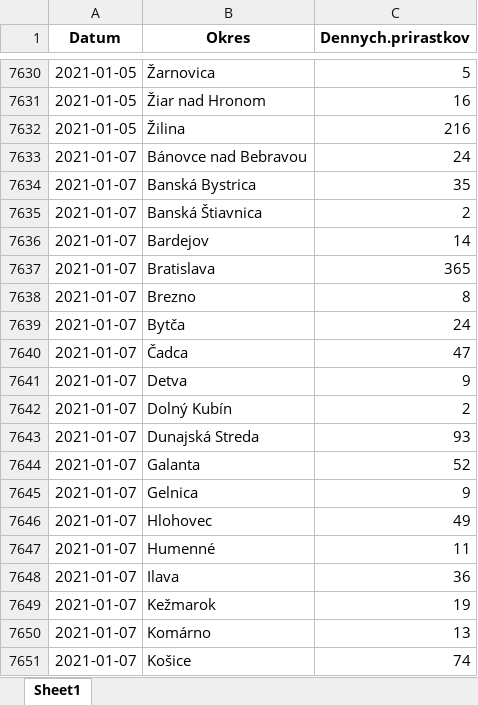
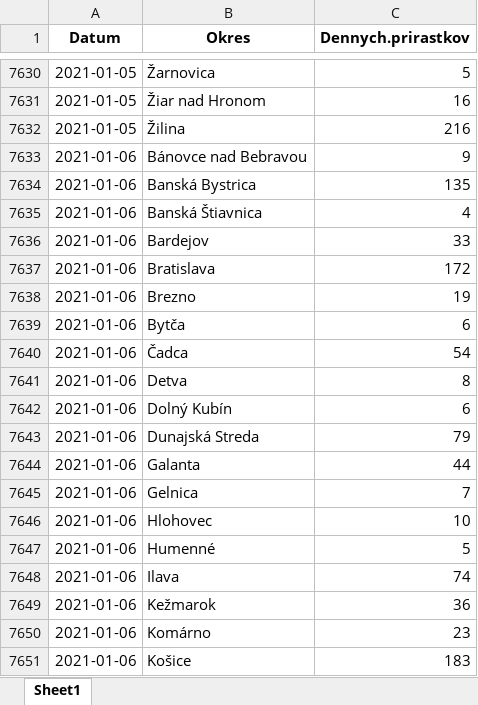
Before and after one commit to Institut-zdravotnych-analyz/covid19-data, an Excel workbook: OpenData_Slovakia_Covid_PositiveTests_District.xlsx, sheet Sheet1, drawn as a sheet; only a part is shown, gaps mark what is left out; the shorter side is filled out with more unchanged rows; values as stored, in another font and other column widths than the file's, no borders; the diff covers the shown part only; the diff names each change by its address in the sheet, - before the commit and + after, or states it on an @@ line.

```diff
--- a/OpenData_Slovakia_Covid_PositiveTests_District.xlsx (sheet Sheet1)
+++ b/OpenData_Slovakia_Covid_PositiveTests_District.xlsx (sheet Sheet1)
+row 7633: 2021-01-06 | Bánovce nad Bebravou | 9
+row 7634: 2021-01-06 | Banská Bystrica | 135
+row 7635: 2021-01-06 | Banská Štiavnica | 4
+row 7636: 2021-01-06 | Bardejov | 33
+row 7637: 2021-01-06 | Bratislava | 172
+row 7638: 2021-01-06 | Brezno | 19
+row 7639: 2021-01-06 | Bytča | 6
+row 7640: 2021-01-06 | Čadca | 54
+row 7641: 2021-01-06 | Detva | 8
+row 7642: 2021-01-06 | Dolný Kubín | 6
+row 7643: 2021-01-06 | Dunajská Streda | 79
+row 7644: 2021-01-06 | Galanta | 44
+row 7645: 2021-01-06 | Gelnica | 7
+row 7646: 2021-01-06 | Hlohovec | 10
+row 7647: 2021-01-06 | Humenné | 5
+row 7648: 2021-01-06 | Ilava | 74
+row 7649: 2021-01-06 | Kežmarok | 36
+row 7650: 2021-01-06 | Komárno | 23
+row 7651: 2021-01-06 | Košice | 183
```
Also changed, not shown: 52 added rows elsewhere in this sheet, OpenData_Slovakia_Covid_AgTests_District.xlsx, OpenData_Slovakia_Covid_DailyStats.xlsx, 7 other files.
